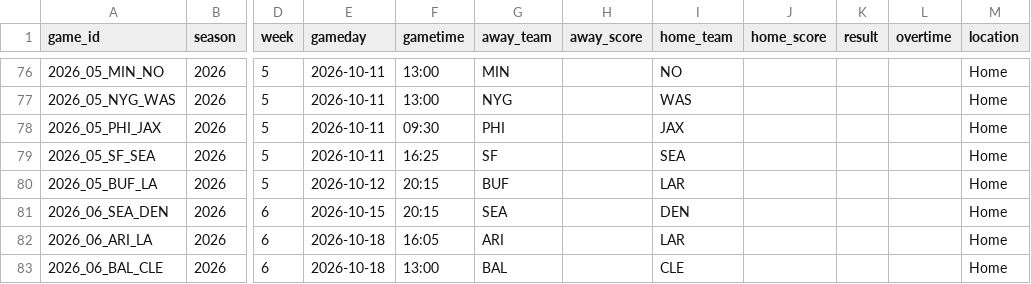
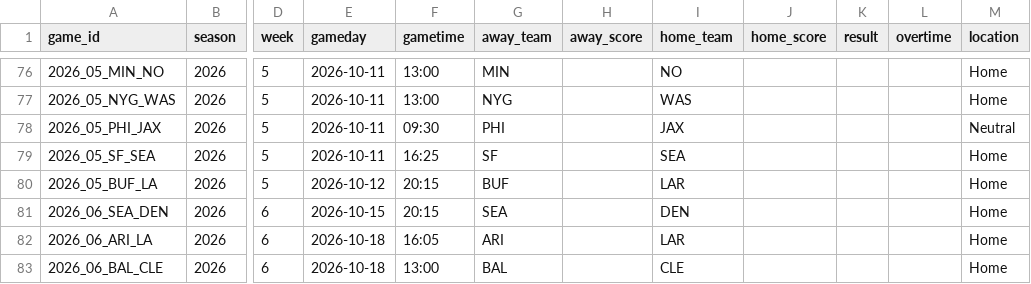
Before and after one commit to zacohara/football-pool, a CSV file: data/2026/games.csv, drawn as a sheet; only a part is shown, gaps mark what is left out; the diff names each change by its address in the sheet, - before the commit and + after, or states it on an @@ line.

Commit message:
data: refresh 2026-10-11

```diff
--- a/data/2026/games.csv
+++ b/data/2026/games.csv
-M78 (location): Home
+M78 (location): Neutral
```
